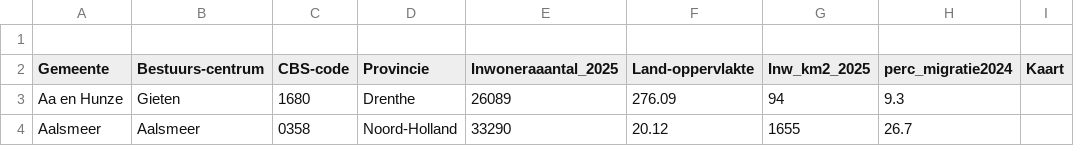
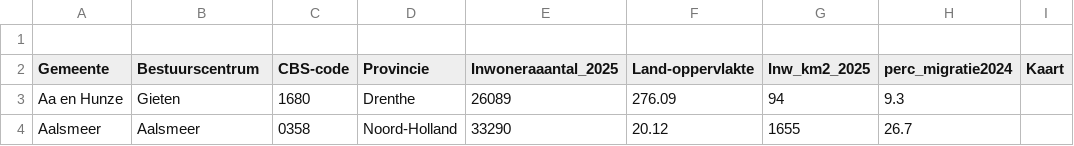
Before and after one commit to rcsmit/streamlit_scripts, a CSV file: input/gemeente_info2025.csv, drawn as a sheet; only a part is shown; the diff names each change by its address in the sheet, - before the commit and + after, or states it on an @@ line.

```diff
--- a/input/gemeente_info2025.csv
+++ b/input/gemeente_info2025.csv
-B2: Bestuurs-centrum
+B2: Bestuurscentrum
```
Also changed, not shown: 1 other file.
